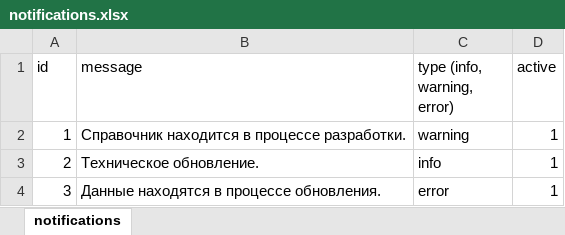
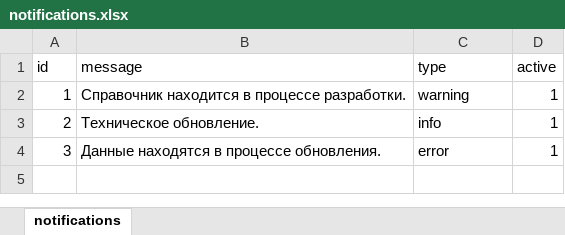
Before and after one commit to refunct/otdel-znaniy, an Excel workbook: docs/notifications.xlsx, sheet notifications, drawn as a sheet; values as stored, in another font and other column widths than the file's, no borders; the diff names each change by its address in the sheet, - before the commit and + after, or states it on an @@ line.

```diff
--- a/docs/notifications.xlsx (sheet notifications)
+++ b/docs/notifications.xlsx (sheet notifications)
-C1: type (info, warning, error)
+C1: type
```
